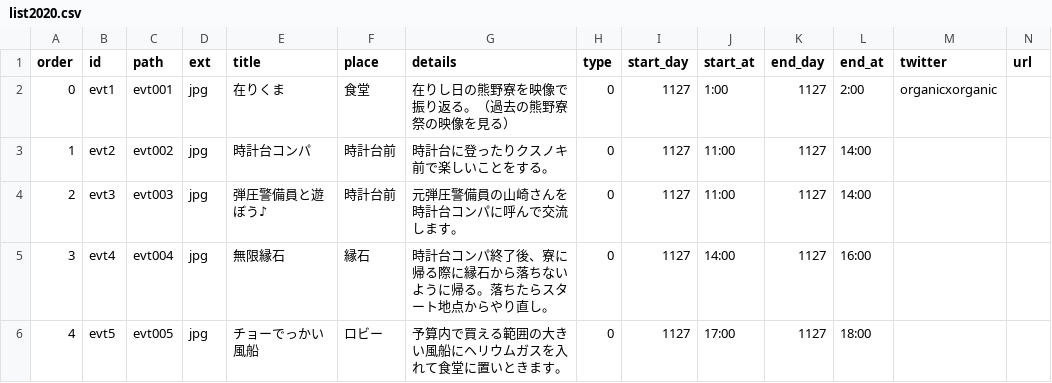
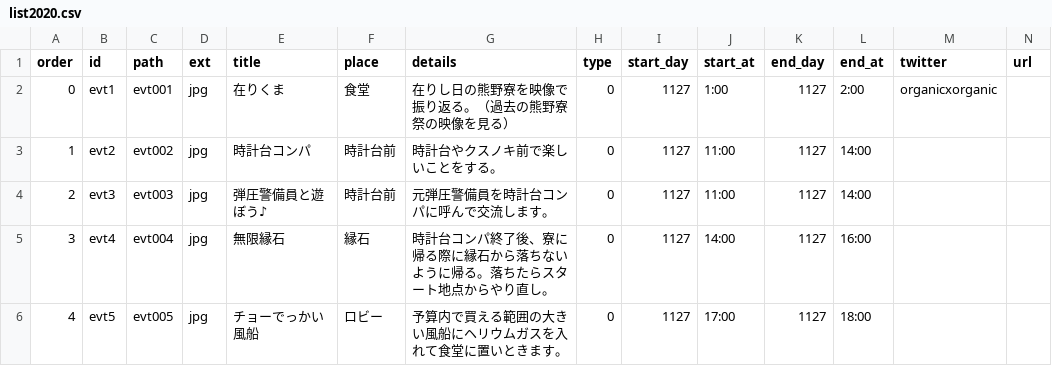
Before and after one commit to kumano-dormitory/Kumanofes2020data, a CSV file: list2020.csv, drawn as a sheet; only a part is shown.

```diff
--- a/list2020.csv
+++ b/list2020.csv
@@ -2,4 +2,4 @@ order,id,path,ext,title,place,details,type,start_day,start_at,end_day,end_at,twi
 0,evt1,evt001,jpg,在りくま,食堂,在りし日の熊野寮を映像で振り返る。（過去の熊野寮祭の映像を見る）,0,1127,1:00,1127,2:00,organicxorganic,
-1,evt2,evt002,jpg,時計台コンパ,時計台前,時計台に登ったりクスノキ前で楽しいことをする。,0,1127,11:00,1127,14:00,,
-2,evt3,evt003,jpg,弾圧警備員と遊ぼう♪,時計台前,元弾圧警備員の山崎さんを時計台コンパに呼んで交流します。,0,1127,11:00,1127,14:00,,
+1,evt2,evt002,jpg,時計台コンパ,時計台前,時計台やクスノキ前で楽しいことをする。,0,1127,11:00,1127,14:00,,
+2,evt3,evt003,jpg,弾圧警備員と遊ぼう♪,時計台前,元弾圧警備員を時計台コンパに呼んで交流します。,0,1127,11:00,1127,14:00,,
 3,evt4,evt004,jpg,無限縁石,縁石,時計台コンパ終了後、寮に帰る際に縁石から落ちないように帰る。落ちたらスタート地点からやり直し。,0,1127,14:00,1127,16:00,,
```
Also changed, not shown: 3 other files.
